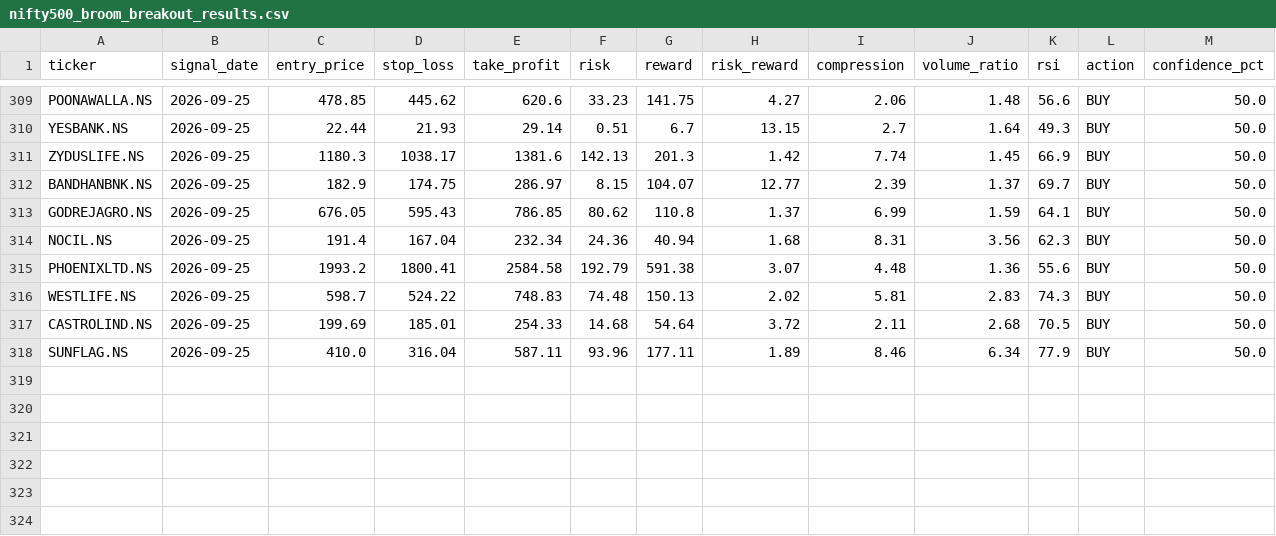
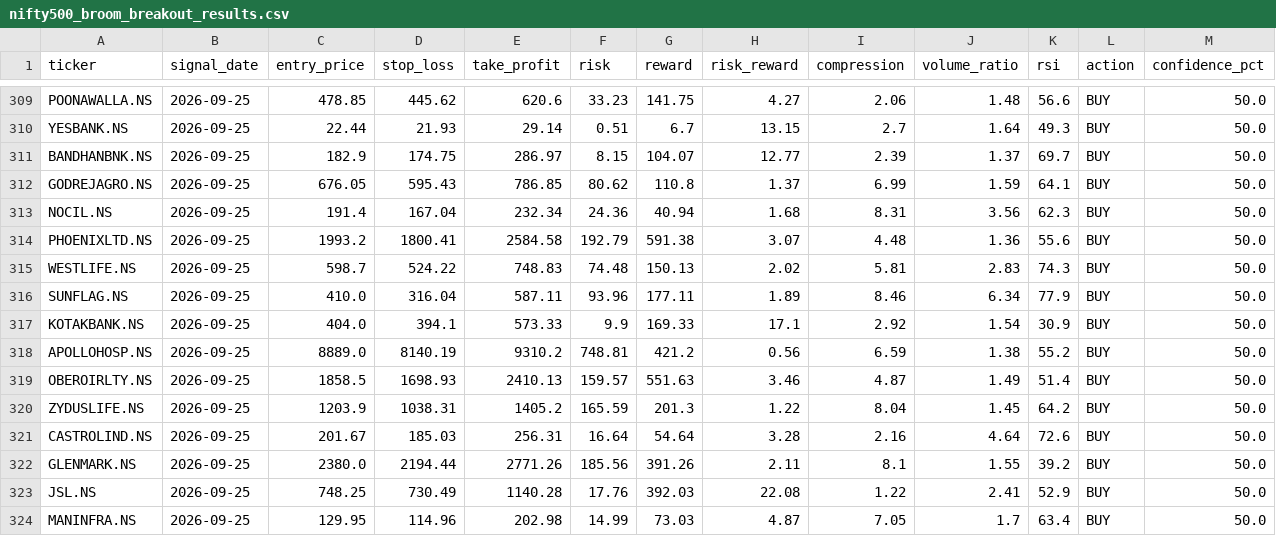
Before and after one commit to kira-stockmarket/ema-backtest, a CSV file: nifty500_broom_breakout_results.csv, drawn as a sheet; only a part is shown, gaps mark what is left out.

```diff
--- a/nifty500_broom_breakout_results.csv
+++ b/nifty500_broom_breakout_results.csv
@@ -310,3 +310,2 @@ POONAWALLA.NS,2026-09-25,478.85,445.62,620.6,33.23,141.75,4.27,2.06,1.48,56.6,BU
 YESBANK.NS,2026-09-25,22.44,21.93,29.14,0.51,6.7,13.15,2.7,1.64,49.3,BUY,50.0
-ZYDUSLIFE.NS,2026-09-25,1180.3,1038.17,1381.6,142.13,201.3,1.42,7.74,1.45,66.9,BUY,50.0
 BANDHANBNK.NS,2026-09-25,182.9,174.75,286.97,8.15,104.07,12.77,2.39,1.37,69.7,BUY,50.0
@@ -316,3 +315,10 @@ PHOENIXLTD.NS,2026-09-25,1993.2,1800.41,2584.58,192.79,591.38,3.07,4.48,1.36,55.
 WESTLIFE.NS,2026-09-25,598.7,524.22,748.83,74.48,150.13,2.02,5.81,2.83,74.3,BUY,50.0
-CASTROLIND.NS,2026-09-25,199.69,185.01,254.33,14.68,54.64,3.72,2.11,2.68,70.5,BUY,50.0
 SUNFLAG.NS,2026-09-25,410.0,316.04,587.11,93.96,177.11,1.89,8.46,6.34,77.9,BUY,50.0
+KOTAKBANK.NS,2026-09-25,404.0,394.1,573.33,9.9,169.33,17.1,2.92,1.54,30.9,BUY,50.0
+APOLLOHOSP.NS,2026-09-25,8889.0,8140.19,9310.2,748.81,421.2,0.56,6.59,1.38,55.2,BUY,50.0
+OBEROIRLTY.NS,2026-09-25,1858.5,1698.93,2410.13,159.57,551.63,3.46,4.87,1.49,51.4,BUY,50.0
+ZYDUSLIFE.NS,2026-09-25,1203.9,1038.31,1405.2,165.59,201.3,1.22,8.04,1.45,64.2,BUY,50.0
+CASTROLIND.NS,2026-09-25,201.67,185.03,256.31,16.64,54.64,3.28,2.16,4.64,72.6,BUY,50.0
+GLENMARK.NS,2026-09-25,2380.0,2194.44,2771.26,185.56,391.26,2.11,8.1,1.55,39.2,BUY,50.0
+JSL.NS,2026-09-25,748.25,730.49,1140.28,17.76,392.03,22.08,1.22,2.41,52.9,BUY,50.0
+MANINFRA.NS,2026-09-25,129.95,114.96,202.98,14.99,73.03,4.87,7.05,1.7,63.4,BUY,50.0
```
Also changed, not shown: 2 other files.
